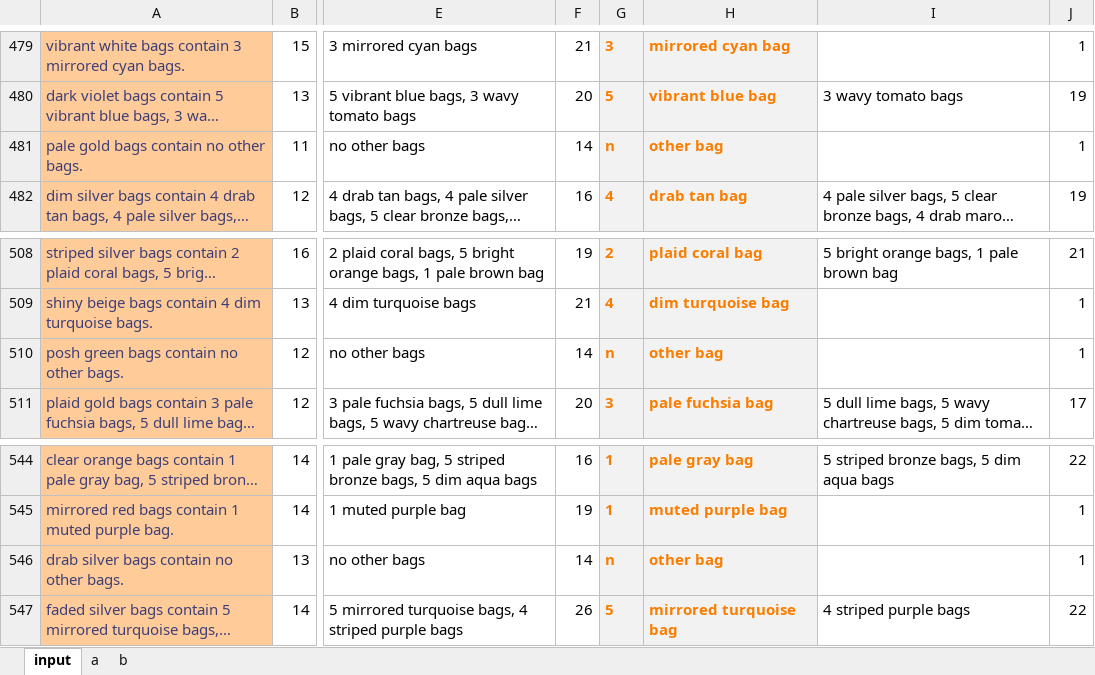
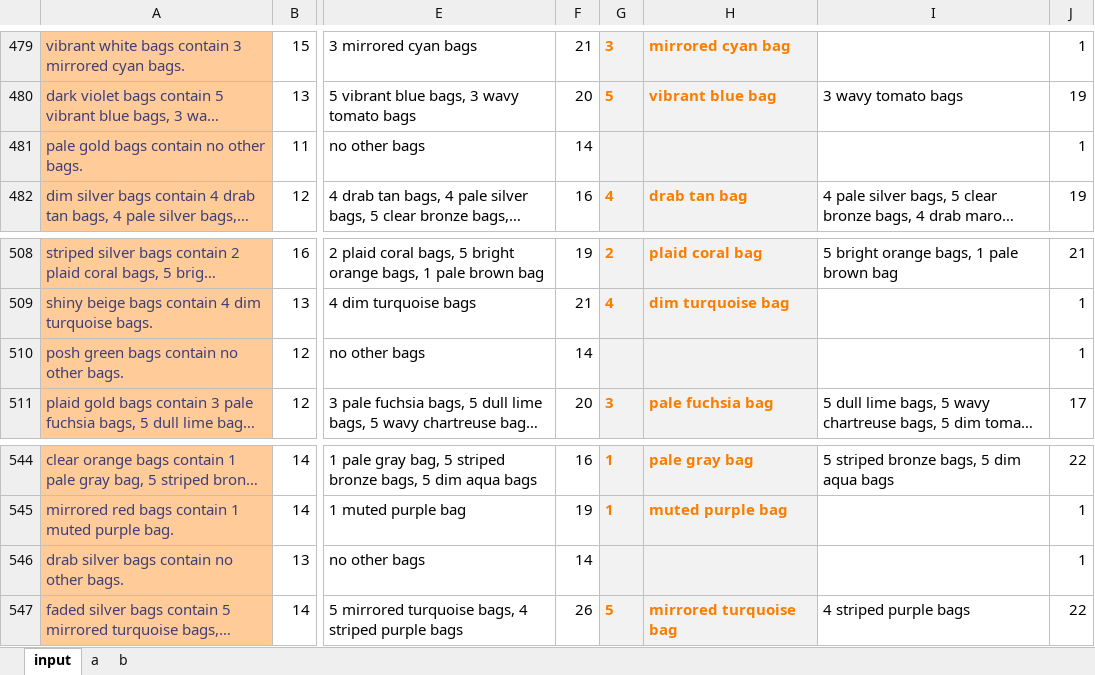
Before and after one commit to grebnetiew/aoc2020, an Excel workbook: 7/day7.xlsx, sheet input, drawn as a sheet; only a part is shown, gaps mark what is left out; long unchanged cells end in …; values as stored, in another font and other column widths than the file's, no borders; the diff covers the shown part only; the diff names each change by its address in the sheet, - before the commit and + after, or states it on an @@ line.

Commit message:
Correct some input parsing for empty bags

```diff
--- a/7/day7.xlsx (sheet input)
+++ b/7/day7.xlsx (sheet input)
-G481: n
+G481: (empty)
-H481: other bag
+H481: (empty)
-G510: n
+G510: (empty)
-H510: other bag
+H510: (empty)
-G546: n
+G546: (empty)
-H546: other bag
+H546: (empty)
```
Also changed, not shown: 14 edited cells elsewhere in this sheet, sheet a, sheet b, formulas that keep their value.
